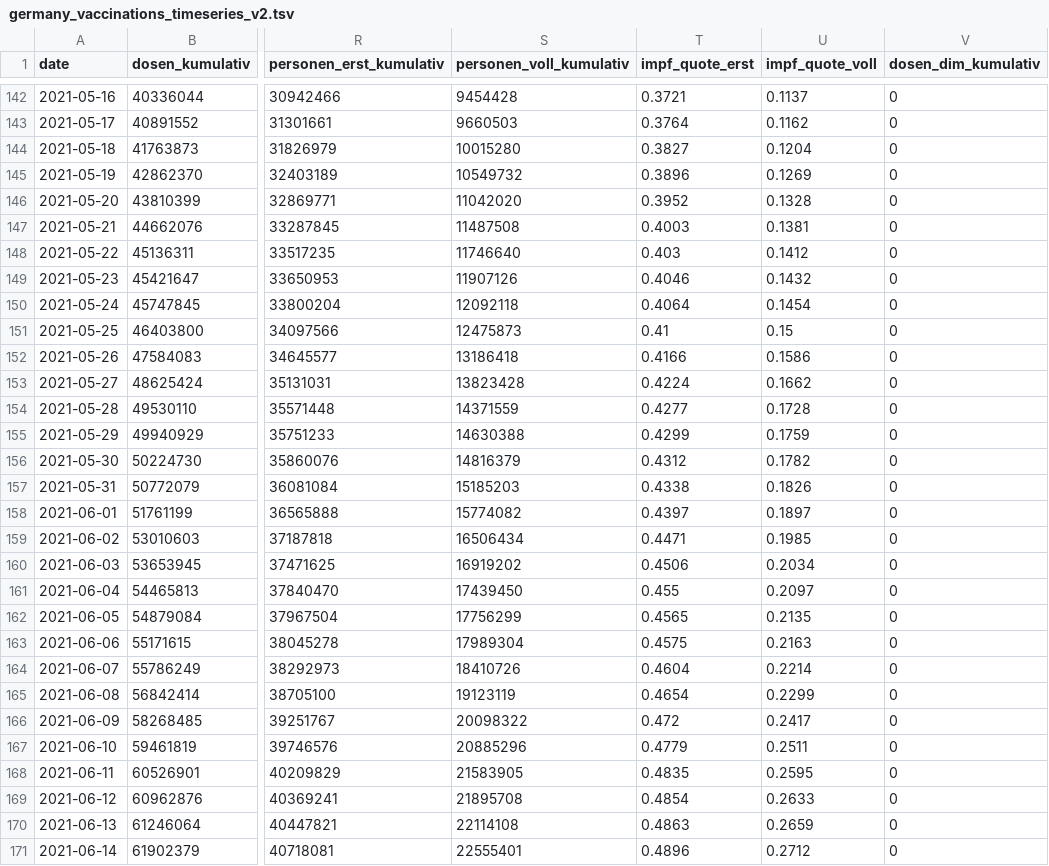
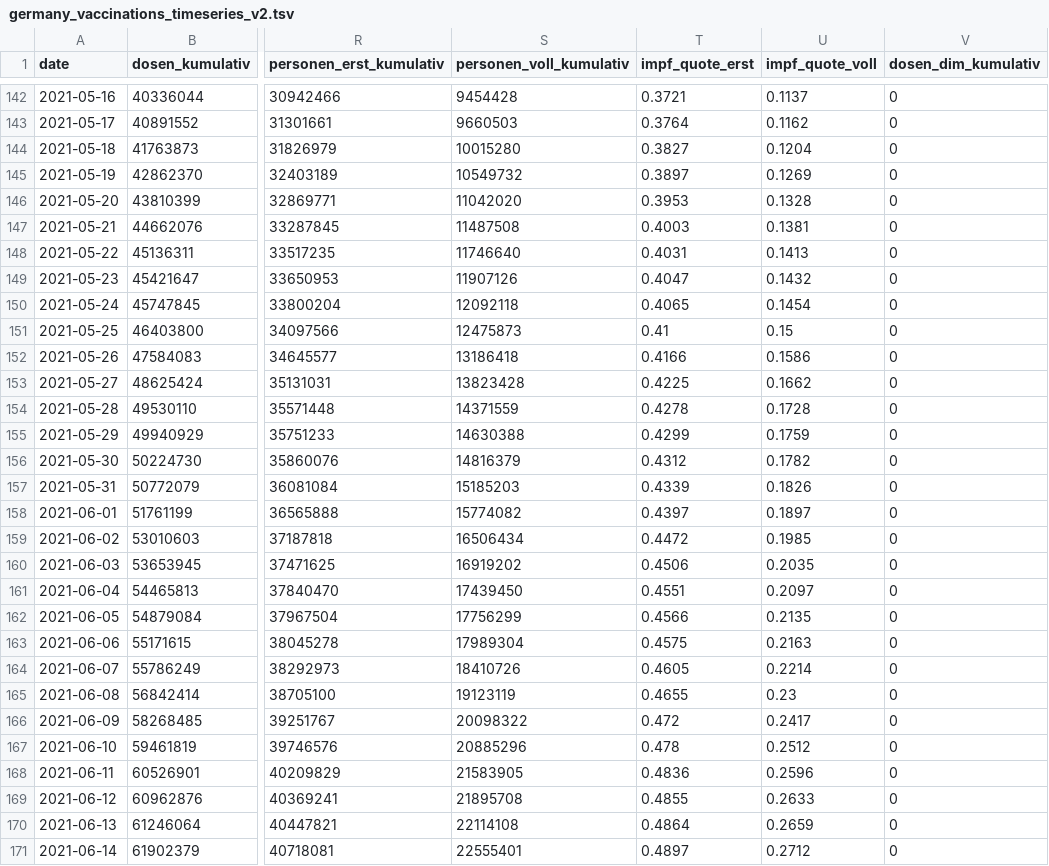
Before and after one commit to ptrxwsmitt/vac-stats, a TSV file: germany_vaccinations_timeseries_v2.tsv, drawn as a sheet; only a part is shown, gaps mark what is left out; the diff covers the shown part only; the diff names each change by its address in the sheet, - before the commit and + after, or states it on an @@ line.

Commit message:
updated data

```diff
--- a/germany_vaccinations_timeseries_v2.tsv
+++ b/germany_vaccinations_timeseries_v2.tsv
-T145 (impf_quote_erst): 0.3896
+T145 (impf_quote_erst): 0.3897
-T146 (impf_quote_erst): 0.3952
+T146 (impf_quote_erst): 0.3953
-T148 (impf_quote_erst): 0.403
+T148 (impf_quote_erst): 0.4031
-U148 (impf_quote_voll): 0.1412
+U148 (impf_quote_voll): 0.1413
-T149 (impf_quote_erst): 0.4046
+T149 (impf_quote_erst): 0.4047
-T150 (impf_quote_erst): 0.4064
+T150 (impf_quote_erst): 0.4065
-T153 (impf_quote_erst): 0.4224
+T153 (impf_quote_erst): 0.4225
-T154 (impf_quote_erst): 0.4277
+T154 (impf_quote_erst): 0.4278
-T157 (impf_quote_erst): 0.4338
+T157 (impf_quote_erst): 0.4339
-T159 (impf_quote_erst): 0.4471
+T159 (impf_quote_erst): 0.4472
-U160 (impf_quote_voll): 0.2034
+U160 (impf_quote_voll): 0.2035
-T161 (impf_quote_erst): 0.455
+T161 (impf_quote_erst): 0.4551
-T162 (impf_quote_erst): 0.4565
+T162 (impf_quote_erst): 0.4566
-T164 (impf_quote_erst): 0.4604
+T164 (impf_quote_erst): 0.4605
-T165 (impf_quote_erst): 0.4654
+T165 (impf_quote_erst): 0.4655
-U165 (impf_quote_voll): 0.2299
+U165 (impf_quote_voll): 0.23
-T167 (impf_quote_erst): 0.4779
+T167 (impf_quote_erst): 0.478
-U167 (impf_quote_voll): 0.2511
+U167 (impf_quote_voll): 0.2512
-T168 (impf_quote_erst): 0.4835
+T168 (impf_quote_erst): 0.4836
-U168 (impf_quote_voll): 0.2595
+U168 (impf_quote_voll): 0.2596
-T169 (impf_quote_erst): 0.4854
+T169 (impf_quote_erst): 0.4855
-T170 (impf_quote_erst): 0.4863
+T170 (impf_quote_erst): 0.4864
-T171 (impf_quote_erst): 0.4896
+T171 (impf_quote_erst): 0.4897
```
Also changed, not shown: 139 edited cells elsewhere in this file.
